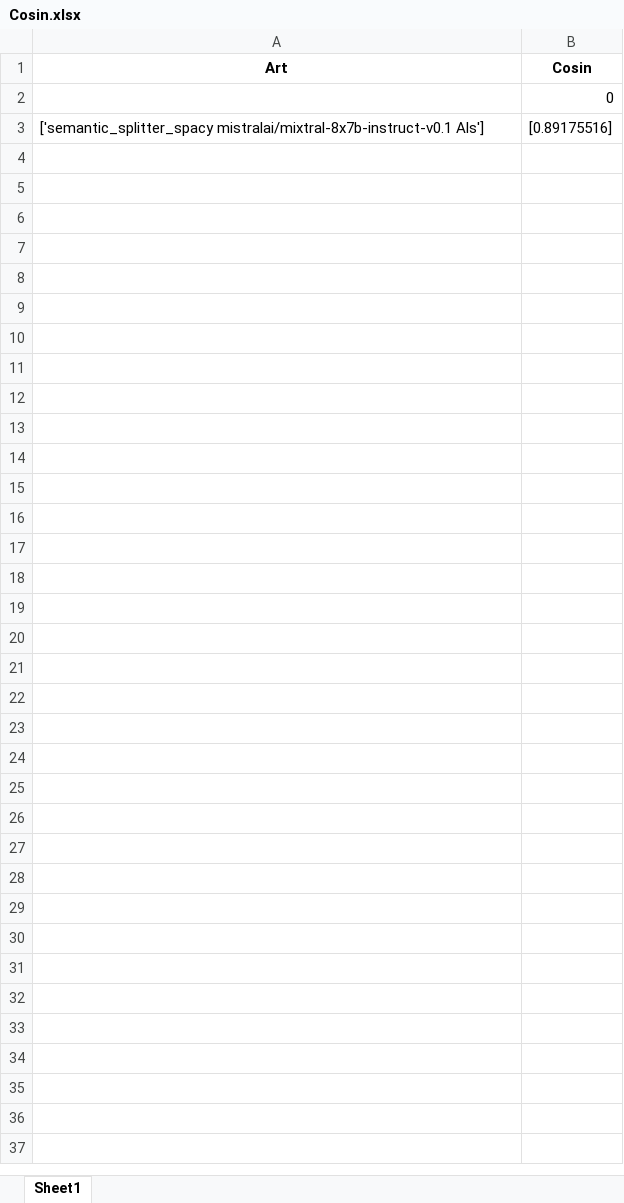
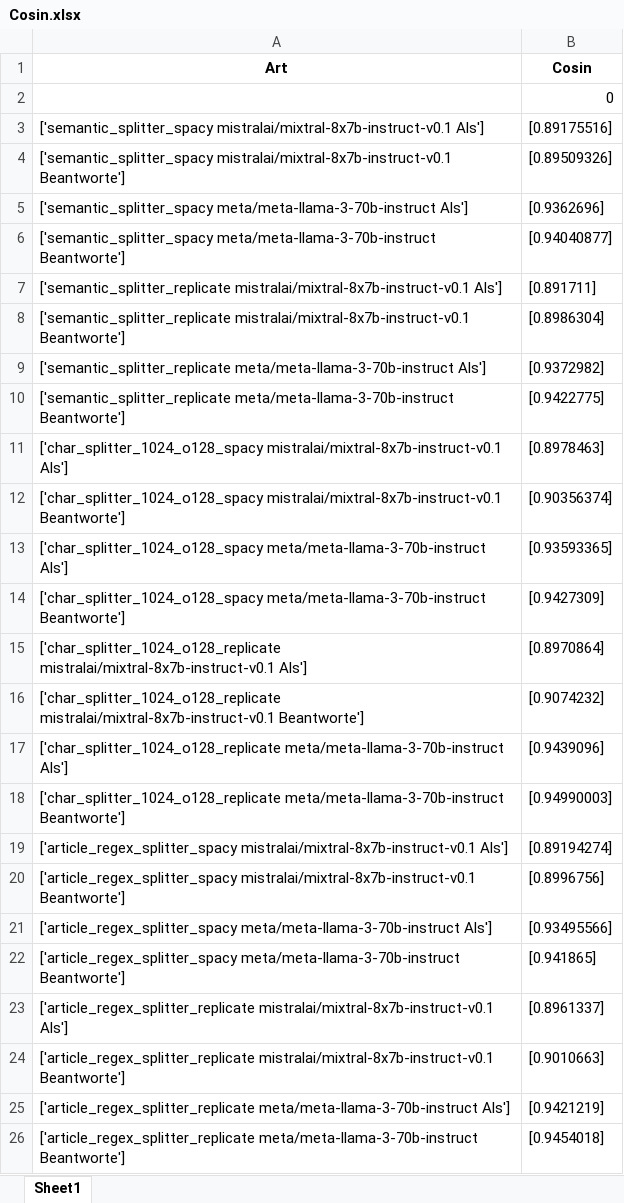
Before and after one commit to oliverpera/talk_to_a_law, an Excel workbook: src/app/Cosin.xlsx, sheet Sheet1, drawn as a sheet; values as stored, in another font and other column widths than the file's, no borders; the diff names each change by its address in the sheet, - before the commit and + after, or states it on an @@ line.

```diff
--- a/src/app/Cosin.xlsx (sheet Sheet1)
+++ b/src/app/Cosin.xlsx (sheet Sheet1)
+row 4: ['semantic_splitter_spacy mistralai/mixtral-8x7b-instruct-v0.1 Beantworte'] | [0.89509326]
+row 5: ['semantic_splitter_spacy meta/meta-llama-3-70b-instruct Als'] | [0.9362696]
+row 6: ['semantic_splitter_spacy meta/meta-llama-3-70b-instruct Beantworte'] | [0.94040877]
+row 7: ['semantic_splitter_replicate mistralai/mixtral-8x7b-instruct-v0.1 Als'] | [0.891711]
+row 8: ['semantic_splitter_replicate mistralai/mixtral-8x7b-instruct-v0.1 Beantworte'] | [0.8986304]
+row 9: ['semantic_splitter_replicate meta/meta-llama-3-70b-instruct Als'] | [0.9372982]
+row 10: ['semantic_splitter_replicate meta/meta-llama-3-70b-instruct Beantworte'] | [0.9422775]
+row 11: ['char_splitter_1024_o128_spacy mistralai/mixtral-8x7b-instruct-v0.1 Als'] | [0.8978463]
+row 12: ['char_splitter_1024_o128_spacy mistralai/mixtral-8x7b-instruct-v0.1 Beantworte'] | [0.90356374]
+row 13: ['char_splitter_1024_o128_spacy meta/meta-llama-3-70b-instruct Als'] | [0.93593365]
+row 14: ['char_splitter_1024_o128_spacy meta/meta-llama-3-70b-instruct Beantworte'] | [0.9427309]
+row 15: ['char_splitter_1024_o128_replicate mistralai/mixtral-8x7b-instruct-v0.1 Als'] | [0.8970864]
+row 16: ['char_splitter_1024_o128_replicate mistralai/mixtral-8x7b-instruct-v0.1 Beantworte'] | [0.9074232]
+row 17: ['char_splitter_1024_o128_replicate meta/meta-llama-3-70b-instruct Als'] | [0.9439096]
+row 18: ['char_splitter_1024_o128_replicate meta/meta-llama-3-70b-instruct Beantworte'] | [0.94990003]
+row 19: ['article_regex_splitter_spacy mistralai/mixtral-8x7b-instruct-v0.1 Als'] | [0.89194274]
+row 20: ['article_regex_splitter_spacy mistralai/mixtral-8x7b-instruct-v0.1 Beantworte'] | [0.8996756]
+row 21: ['article_regex_splitter_spacy meta/meta-llama-3-70b-instruct Als'] | [0.93495566]
+row 22: ['article_regex_splitter_spacy meta/meta-llama-3-70b-instruct Beantworte'] | [0.941865]
+row 23: ['article_regex_splitter_replicate mistralai/mixtral-8x7b-instruct-v0.1 Als'] | [0.8961337]
+row 24: ['article_regex_splitter_replicate mistralai/mixtral-8x7b-instruct-v0.1 Beantworte'] | [0.9010663]
+row 25: ['article_regex_splitter_replicate meta/meta-llama-3-70b-instruct Als'] | [0.9421219]
+row 26: ['article_regex_splitter_replicate meta/meta-llama-3-70b-instruct Beantworte'] | [0.9454018]
```
Also changed, not shown: 1 other file.
